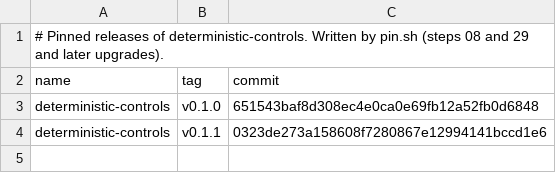
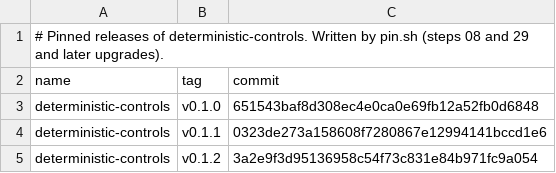
Before and after one commit to dullroar/ralph-looper, a TSV file: plans/controls-rollout/pins.tsv, drawn as a sheet; the diff names each change by its address in the sheet, - before the commit and + after, or states it on an @@ line.

Commit message:
plan(controls-rollout): operator pins v0.1.2 (pilot library defect: folder README in index check)

```diff
--- a/plans/controls-rollout/pins.tsv
+++ b/plans/controls-rollout/pins.tsv
+row 5: deterministic-controls | v0.1.2 | 3a2e9f3d95136958c54f73c831e84b971fc9a054
```
